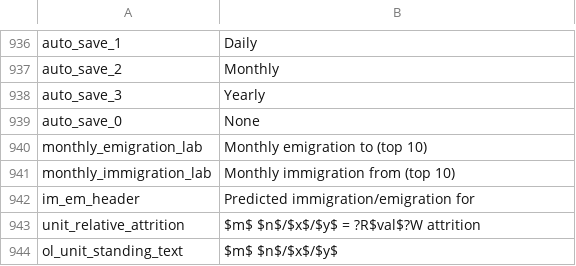
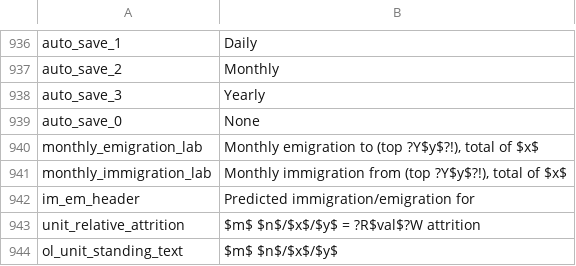
Before and after one commit to Nivaturimika/Katerina-Engine, a CSV file: assets/localisation/en-US/alice.csv, drawn as a sheet; only a part is shown, gaps mark what is left out.

Commit message:
total migration/emigration

```diff
--- a/assets/localisation/en-US/alice.csv
+++ b/assets/localisation/en-US/alice.csv
@@ -939,4 +939,4 @@ auto_save_3;Yearly
 auto_save_0;None
-monthly_emigration_lab;Monthly emigration to (top 10)
-monthly_immigration_lab;Monthly immigration from (top 10)
+monthly_emigration_lab;Monthly emigration to (top ?Y$y$?!), total of $x$
+monthly_immigration_lab;Monthly immigration from (top ?Y$y$?!), total of $x$
 im_em_header;Predicted immigration/emigration for
```
Also changed, not shown: assets/localisation/de-DE/alice.csv, assets/localisation/hu-HU/alice.csv, 8 other files.
